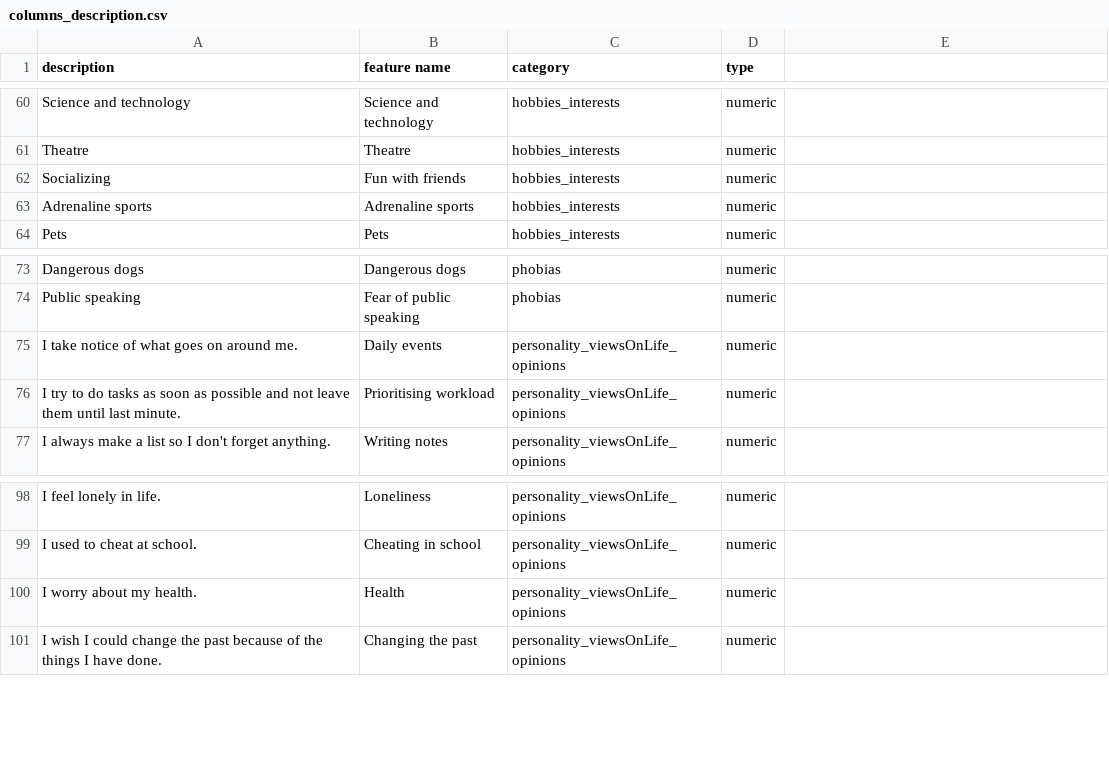
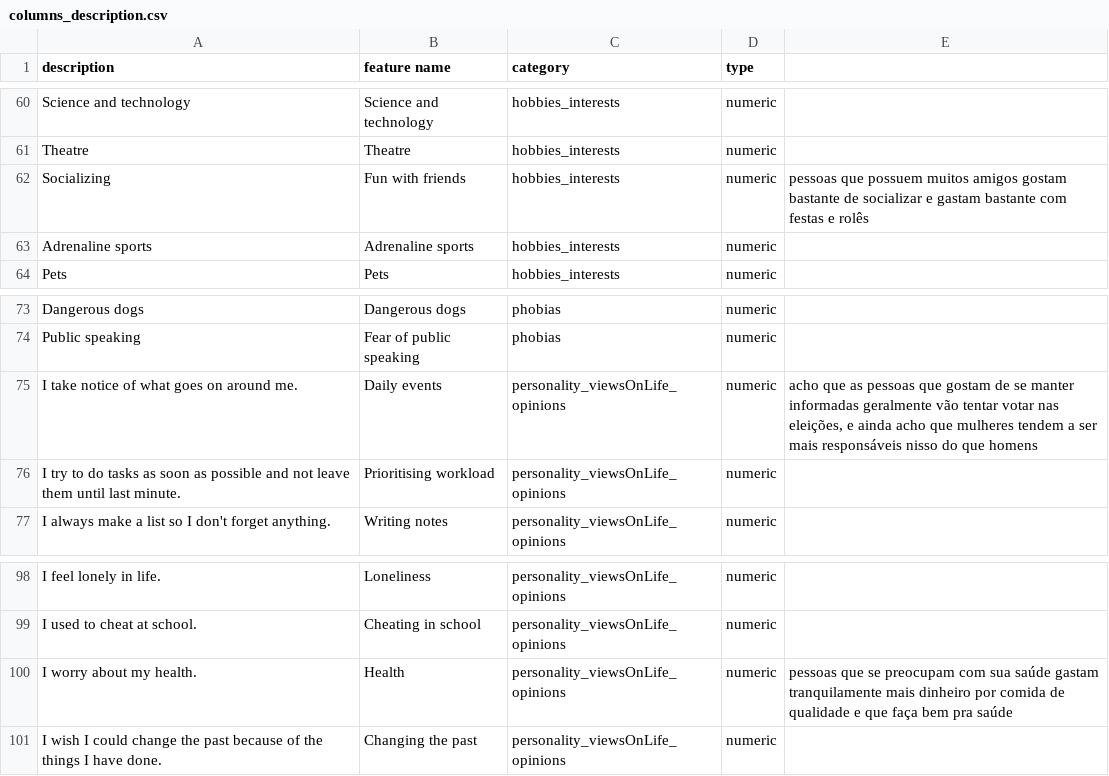
Before and after one commit to leonardoeich/k-means, a CSV file: data/columns_description.csv, drawn as a sheet; only a part is shown, gaps mark what is left out; the diff names each change by its address in the sheet, - before the commit and + after, or states it on an @@ line.

```diff
--- a/data/columns_description.csv
+++ b/data/columns_description.csv
-E62: (empty)
+E62: pessoas que possuem muitos amigos gostam bastante de socializar e gastam bastante com festas e rolês
-E75: (empty)
+E75: acho que as pessoas que gostam de se manter informadas geralmente vão tentar votar nas eleições, e ainda acho que mulheres tendem a ser mais responsáveis nisso do que homens
-E100: (empty)
+E100: pessoas que se preocupam com sua saúde gastam tranquilamente mais dinheiro por comida de qualidade e que faça bem pra saúde
```
Also changed, not shown: 2 other files.
